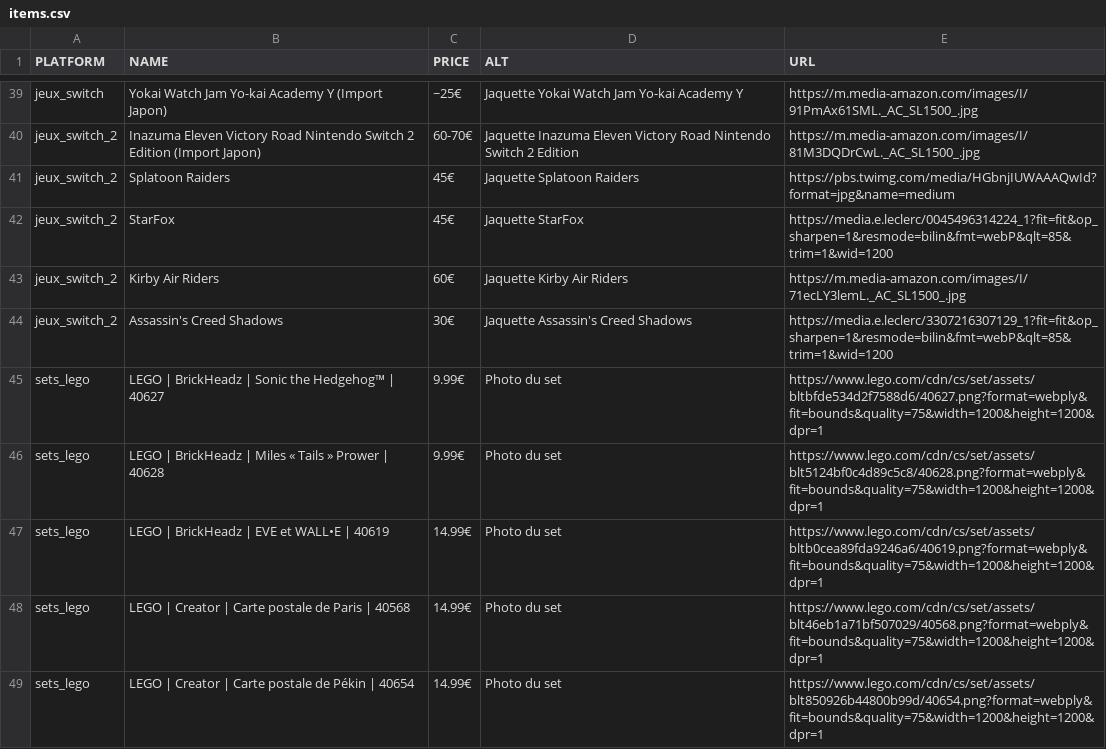
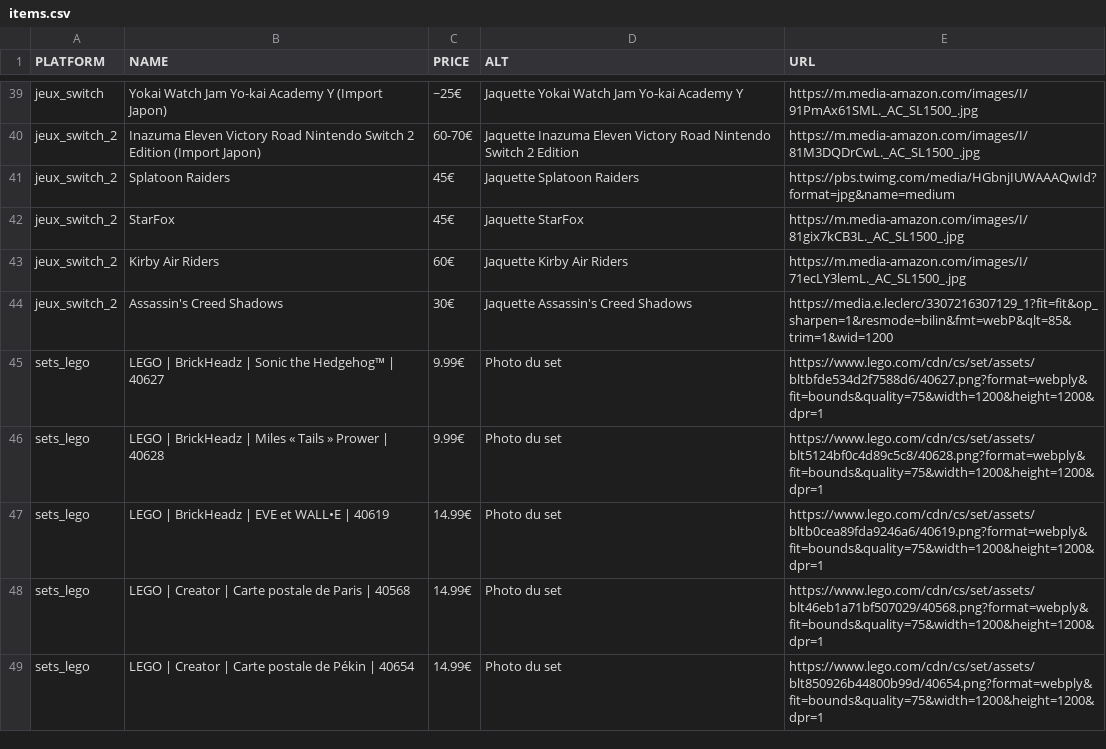
Before and after one commit to Matbaldi/Listes, a CSV file: assets/csv/items.csv, drawn as a sheet; only a part is shown, gaps mark what is left out.

Commit message:
Fix image URL for StarFox entry
Updated the image URL for StarFox in the CSV.

```diff
--- a/assets/csv/items.csv
+++ b/assets/csv/items.csv
@@ -41,3 +41,3 @@ jeux_switch_2,Inazuma Eleven Victory Road Nintendo Switch 2 Edition (Import Japo
 jeux_switch_2,Splatoon Raiders,45€,Jaquette Splatoon Raiders,https://pbs.twimg.com/media/HGbnjIUWAAAQwId?format=jpg&name=medium
-jeux_switch_2,StarFox,45€,Jaquette StarFox,https://media.e.leclerc/0045496314224_1?fit=fit&op_sharpen=1&resmode=bilin&fmt=webP&qlt=85&trim=1&wid=1200
+jeux_switch_2,StarFox,45€,Jaquette StarFox,https://m.media-amazon.com/images/I/81gix7kCB3L._AC_SL1500_.jpg
 jeux_switch_2,Kirby Air Riders,60€,Jaquette Kirby Air Riders,https://m.media-amazon.com/images/I/71ecLY3lemL._AC_SL1500_.jpg
```
